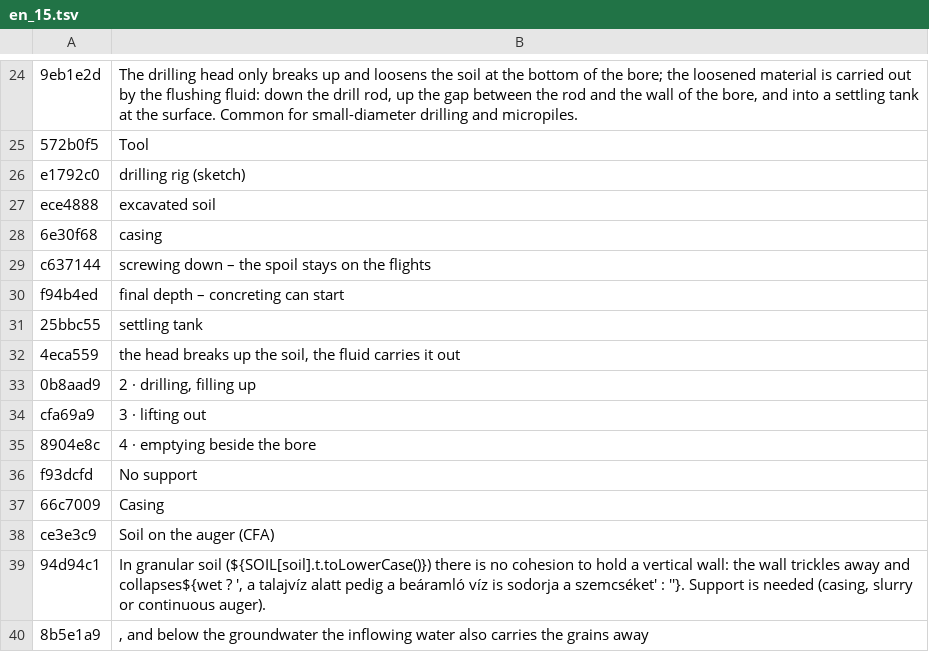
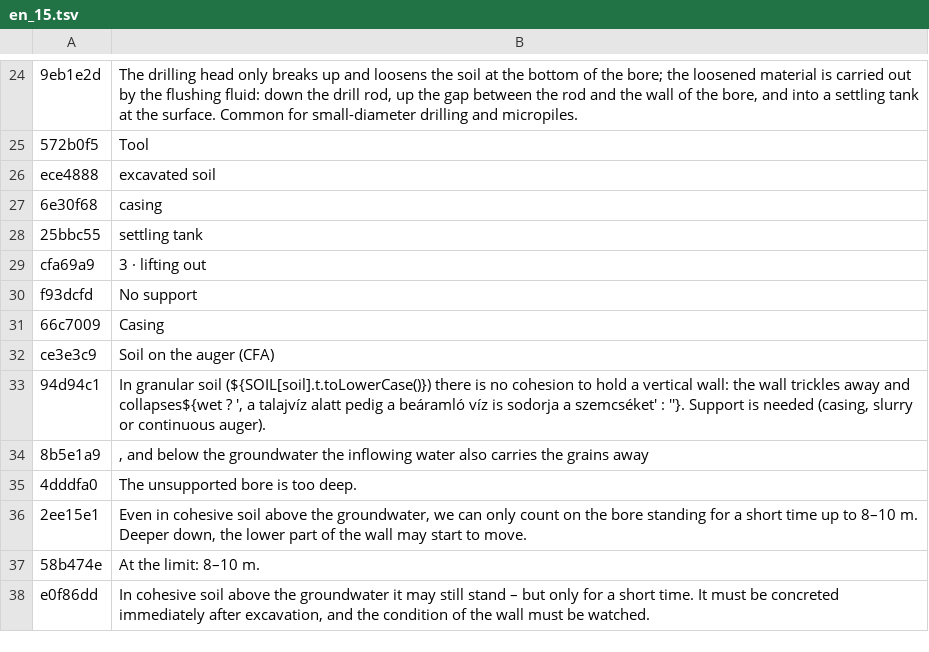
Before and after one commit to MBalika/melyalapozasok, a TSV file: _src/i18n/en_15.tsv, drawn as a sheet; only a part is shown, gaps mark what is left out; the shorter side is filled out with more unchanged rows; the diff names each change by its address in the sheet, - before the commit and + after, or states it on an @@ line.

```diff
--- a/_src/i18n/en_15.tsv
+++ b/_src/i18n/en_15.tsv
-row 26: e1792c0 | drilling rig (sketch)
-row 29: c637144 | screwing down – the spoil stays on the flights
-row 30: f94b4ed | final depth – concreting can start
-row 32: 4eca559 | the head breaks up the soil, the fluid carries it out
-row 33: 0b8aad9 | 2 · drilling, filling up
-row 35: 8904e8c | 4 · emptying beside the bore
```
Also changed, not shown: _src/i18n/en_28.tsv, 5 other files.
